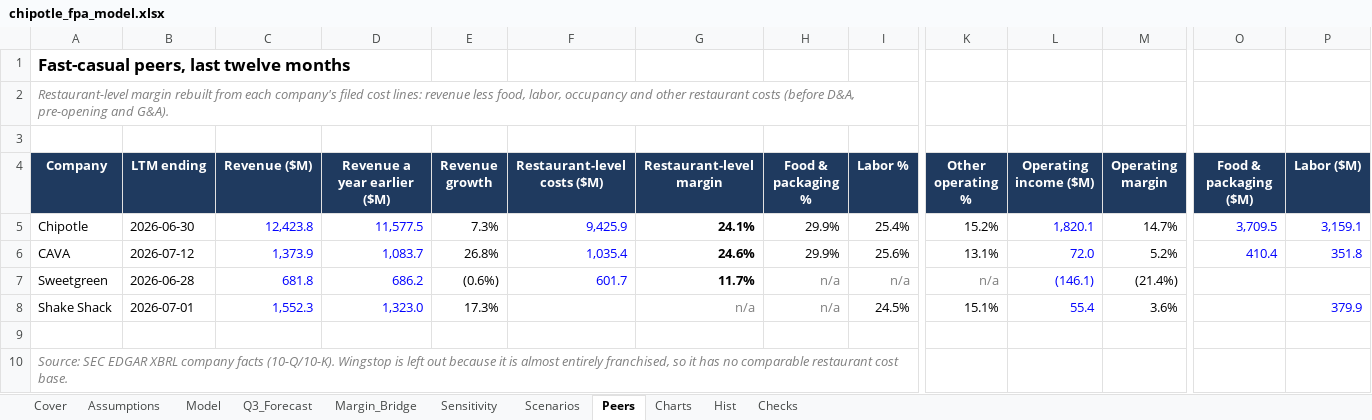
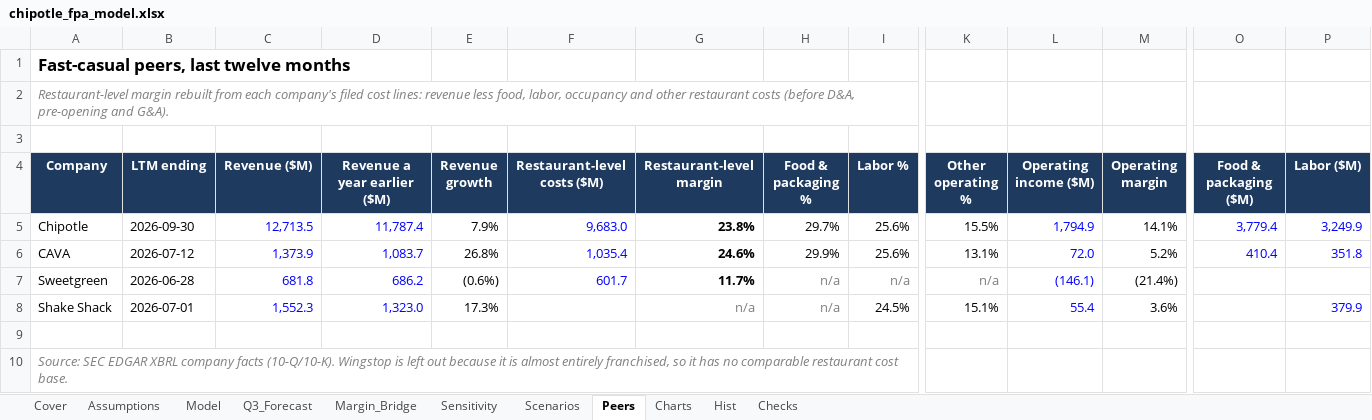
Before and after one commit to LIKHITCH19/chipotle-fpa-forecast, an Excel workbook: model/chipotle_fpa_model.xlsx, sheet Peers, drawn as a sheet; only a part is shown, gaps mark what is left out; values as stored, in another font and other column widths than the file's, no borders; the diff covers the shown part only; the diff names each change by its address in the sheet, - before the commit and + after, or states it on an @@ line.

```diff
--- a/model/chipotle_fpa_model.xlsx (sheet Peers)
+++ b/model/chipotle_fpa_model.xlsx (sheet Peers)
-B5 (LTM ending): 2026-06-30
+B5 (LTM ending): 2026-09-30
-C5 (Revenue ($M)): 12,423.8
+C5 (Revenue ($M)): 12,713.5
-D5 (Revenue a year earlier ($M)): 11,577.5
+D5 (Revenue a year earlier ($M)): 11,787.4
-E5 (Revenue growth): 7.3%
+E5 (Revenue growth): 7.9%
-F5 (Restaurant-level costs ($M)): 9,425.9
+F5 (Restaurant-level costs ($M)): 9,683.0
-G5 (Restaurant-level margin): 24.1%
+G5 (Restaurant-level margin): 23.8%
-H5 (Food & packaging %): 29.9%
+H5 (Food & packaging %): 29.7%
-I5 (Labor %): 25.4%
+I5 (Labor %): 25.6%
-K5 (Other operating %): 15.2%
+K5 (Other operating %): 15.5%
-L5 (Operating income ($M)): 1,820.1
+L5 (Operating income ($M)): 1,794.9
-M5 (Operating margin): 14.7%
+M5 (Operating margin): 14.1%
-O5 (Food & packaging ($M)): 3,709.5
+O5 (Food & packaging ($M)): 3,779.4
-P5 (Labor ($M)): 3,159.1
+P5 (Labor ($M)): 3,249.9
```
Also changed, not shown: 3 edited cells elsewhere in this sheet, sheet Sensitivity, sheet Model, sheet Assumptions, sheet Scenarios, sheet Q3_Forecast, sheet Charts, 4 more sheets, formulas that keep their value, charts or pictures, 9 other files.
